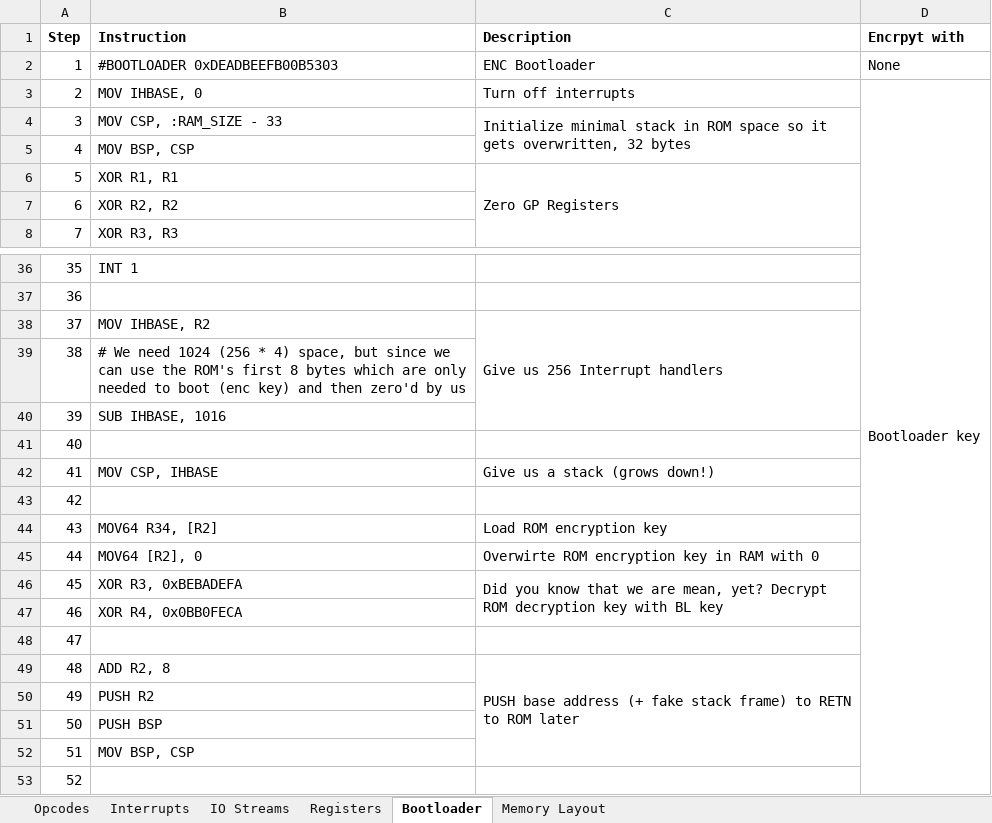
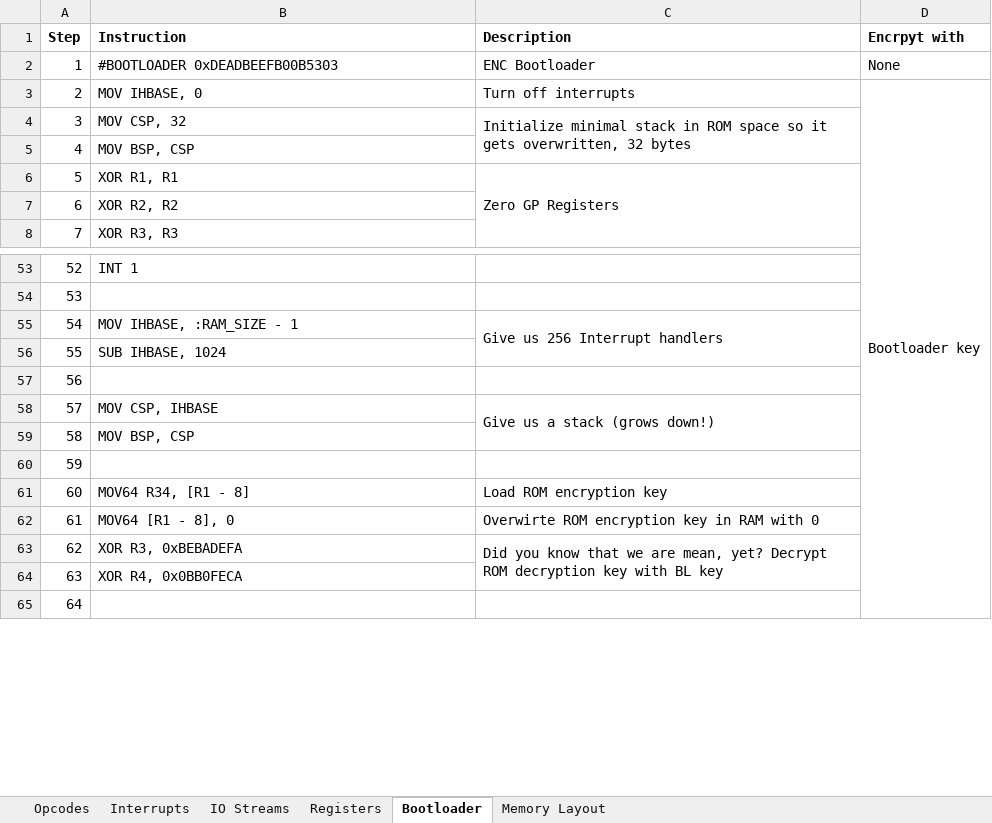
Before and after one commit to Doridian/HackCPU, an Excel workbook: docs/CPU.xlsx, sheet Bootloader, drawn as a sheet; only a part is shown, gaps mark what is left out; values as stored, in another font and other column widths than the file's, no borders; removed rows and columns are numbered as before the commit, all else as after; the diff covers the shown part only; the diff names each change by its address in the sheet, - before the commit and + after, or states it on an @@ line.

```diff
--- a/docs/CPU.xlsx (sheet Bootloader)
+++ b/docs/CPU.xlsx (sheet Bootloader)
-B4 (Instruction): MOV CSP, :RAM_SIZE - 33
+B4 (Instruction): MOV CSP, 32
@@ column A (Step) renumbered between rows 13 and 86 @@
-B55 (Instruction): MOV IHBASE, R2
+B55 (Instruction): MOV IHBASE, :RAM_SIZE - 1
-B56 (Instruction): # We need 1024 (256 * 4) space, but since we can use the ROM's first 8 bytes which are only needed to boot (enc key) and then zero'd by us
+B56 (Instruction): SUB IHBASE, 1024
-row 40: 39 | SUB IHBASE, 1016
+C58:C59 merged
@@ row 52 moved to row 59: 58 @@
-B61 (Instruction): MOV64 R34, [R2]
+B61 (Instruction): MOV64 R34, [R1 - 8]
-B62 (Instruction): MOV64 [R2], 0
+B62 (Instruction): MOV64 [R1 - 8], 0
@@ row 48 moved to row 38: 37 @@
-row 49: 48 | ADD R2, 8 | PUSH base address (+ fake stack frame) to RETN to ROM later
-row 50: 49 | PUSH R2
-row 51: 50 | PUSH BSP
```
Also changed, not shown: 20 added rows, 12 removed rows, 8 edited cells and merged cells elsewhere in this sheet, sheet Memory Layout.
